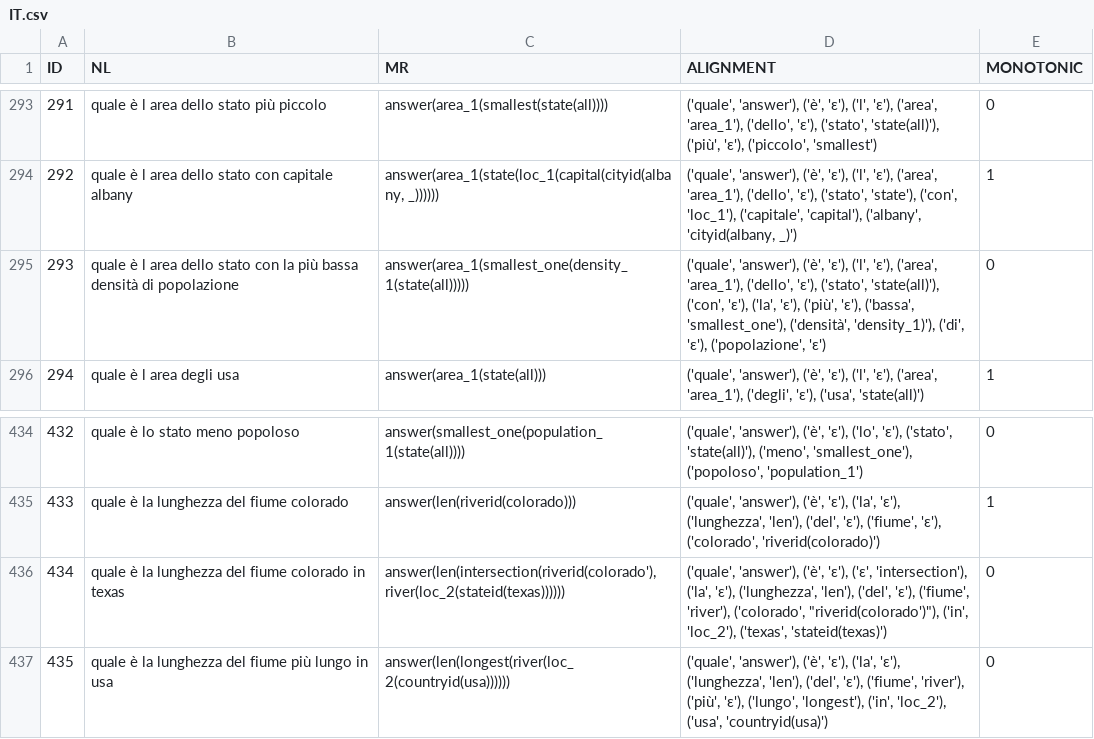
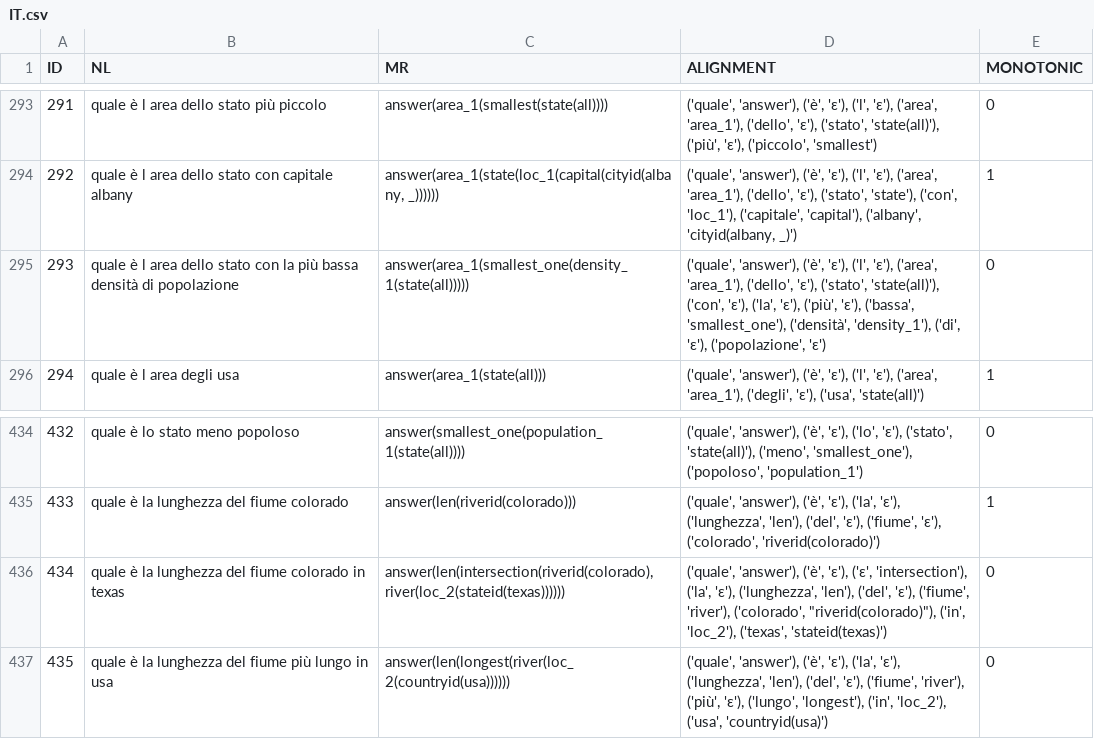
Before and after one commit to interact-erc/GEO-Aligned, a CSV file: data/IT.csv, drawn as a sheet; only a part is shown, gaps mark what is left out.

Commit message:
🇮🇹

```diff
--- a/data/IT.csv
+++ b/data/IT.csv
@@ -294,3 +294,3 @@ ID,NL,MR,ALIGNMENT,MONOTONIC
 292,quale è l area dello stato con capitale albany,"answer(area_1(state(loc_1(capital(cityid(albany, _))))))","('quale', 'answer'), ('è', 'ε'), ('l', 'ε'), ('area', 'area_1'), ('dello', 'ε'), ('stato', 'state'), ('con', 'loc_1'), ('capitale', 'capital'), ('albany', 'cityid(albany, _)')",1
-293,quale è l area dello stato con la più bassa densità di popolazione,answer(area_1(smallest_one(density_1(state(all))))),"('quale', 'answer'), ('è', 'ε'), ('l', 'ε'), ('area', 'area_1'), ('dello', 'ε'), ('stato', 'state(all)'), ('con', 'ε'), ('la', 'ε'), ('più', 'ε'), ('bassa', 'smallest_one'), ('densità', 'density_1)'), ('di', 'ε'), ('popolazione', 'ε')",0
+293,quale è l area dello stato con la più bassa densità di popolazione,answer(area_1(smallest_one(density_1(state(all))))),"('quale', 'answer'), ('è', 'ε'), ('l', 'ε'), ('area', 'area_1'), ('dello', 'ε'), ('stato', 'state(all)'), ('con', 'ε'), ('la', 'ε'), ('più', 'ε'), ('bassa', 'smallest_one'), ('densità', 'density_1'), ('di', 'ε'), ('popolazione', 'ε')",0
 294,quale è l area degli usa,answer(area_1(state(all))),"('quale', 'answer'), ('è', 'ε'), ('l', 'ε'), ('area', 'area_1'), ('degli', 'ε'), ('usa', 'state(all)')",1
@@ -435,3 +435,3 @@ ID,NL,MR,ALIGNMENT,MONOTONIC
 433,quale è la lunghezza del fiume colorado,answer(len(riverid(colorado))),"('quale', 'answer'), ('è', 'ε'), ('la', 'ε'), ('lunghezza', 'len'), ('del', 'ε'), ('fiume', 'ε'), ('colorado', 'riverid(colorado)')",1
-434,quale è la lunghezza del fiume colorado in texas,"answer(len(intersection(riverid(colorado'), river(loc_2(stateid(texas))))))","('quale', 'answer'), ('è', 'ε'), ('ε', 'intersection'), ('la', 'ε'), ('lunghezza', 'len'), ('del', 'ε'), ('fiume', 'river'), ('colorado', ""riverid(colorado')""), ('in', 'loc_2'), ('texas', 'stateid(texas)')",0
+434,quale è la lunghezza del fiume colorado in texas,"answer(len(intersection(riverid(colorado), river(loc_2(stateid(texas))))))","('quale', 'answer'), ('è', 'ε'), ('ε', 'intersection'), ('la', 'ε'), ('lunghezza', 'len'), ('del', 'ε'), ('fiume', 'river'), ('colorado', ""riverid(colorado)""), ('in', 'loc_2'), ('texas', 'stateid(texas)')",0
 435,quale è la lunghezza del fiume più lungo in usa,answer(len(longest(river(loc_2(countryid(usa)))))),"('quale', 'answer'), ('è', 'ε'), ('la', 'ε'), ('lunghezza', 'len'), ('del', 'ε'), ('fiume', 'river'), ('più', 'ε'), ('lungo', 'longest'), ('in', 'loc_2'), ('usa', 'countryid(usa)')",0
```
